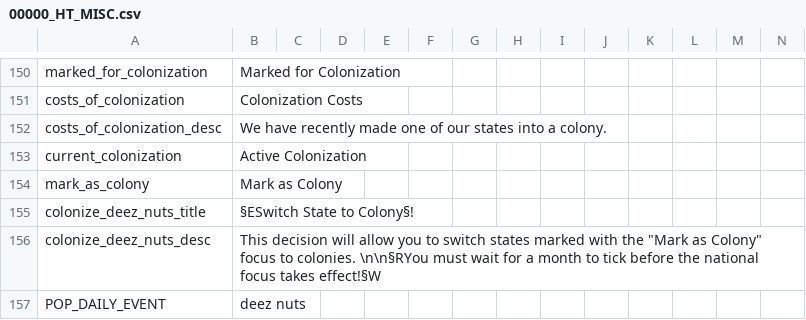
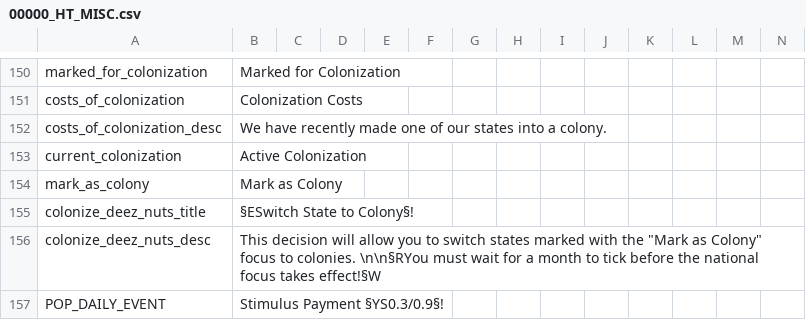
Before and after one commit to Marco-O-Panzer/HFM_MP_Series_Master, a CSV file: HMPS/localisation/00000_HT_MISC.csv, drawn as a sheet; only a part is shown, gaps mark what is left out.

```diff
--- a/HMPS/localisation/00000_HT_MISC.csv
+++ b/HMPS/localisation/00000_HT_MISC.csv
@@ -156,2 +156,2 @@ colonize_deez_nuts_title;§ESwitch State to Colony§!;;;;;;;;;;;;;
 colonize_deez_nuts_desc;This decision will allow you to switch states marked with the "Mark as Colony" focus to colonies. \n\n§RYou must wait for a month to tick before the national focus takes effect!§W;;;;;;;;;;;;;
-POP_DAILY_EVENT;deez nuts;;;;;;;;;;;;;
+POP_DAILY_EVENT;Stimulus Payment §YS0.3/0.9§!;;;;;;;;;;;;;
```
Also changed, not shown: 11 other files.
